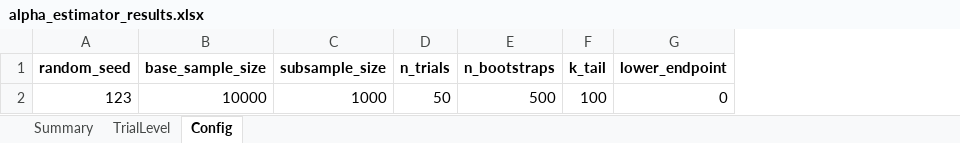
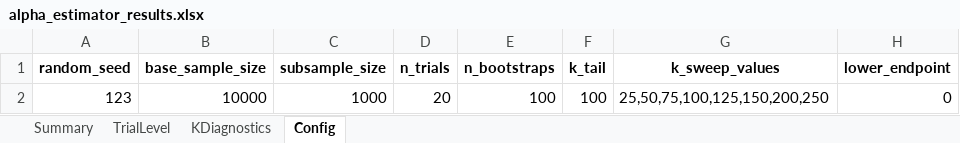
Before and after one commit to alaa-masaoud/evt_estimation, an Excel workbook: outputs/alpha_estimator_results.xlsx, sheet Config, drawn as a sheet; values as stored, in another font and other column widths than the file's, no borders; the diff names each change by its address in the sheet, - before the commit and + after, or states it on an @@ line.

```diff
--- a/outputs/alpha_estimator_results.xlsx (sheet Config)
+++ b/outputs/alpha_estimator_results.xlsx (sheet Config)
+sheet tab: KDiagnostics
+column G (k_sweep_values), row 2: 25,50,75,100,125,150,200,250
-D2 (n_trials): 50
+D2 (n_trials): 20
-E2 (n_bootstraps): 500
+E2 (n_bootstraps): 100
```
Also changed, not shown: sheet TrialLevel, sheet Summary, 7 other files.
